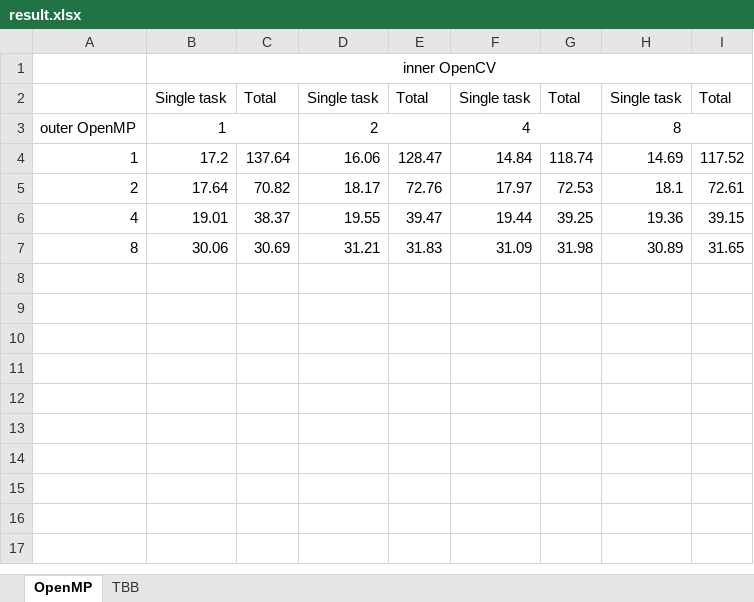
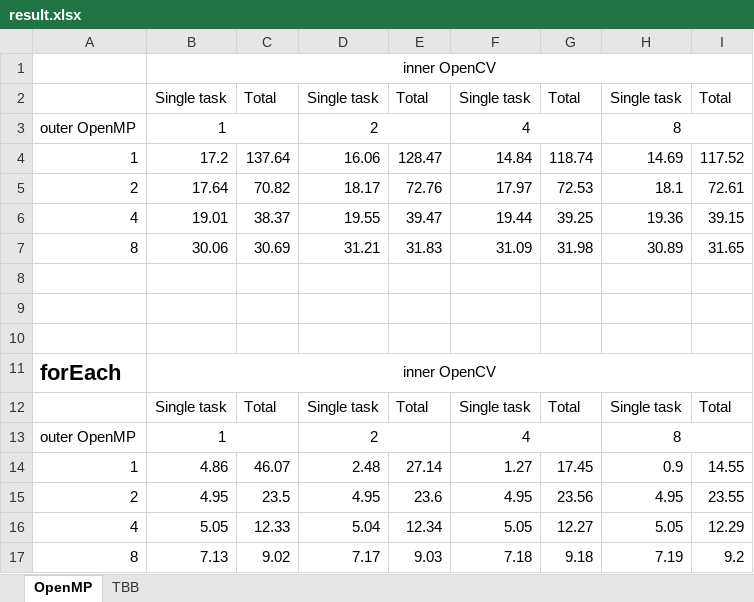
Before and after one commit to passlab/ImagePipeline, an Excel workbook: result.xlsx, sheet OpenMP, drawn as a sheet; values as stored, in another font and other column widths than the file's, no borders; the diff names each change by its address in the sheet, - before the commit and + after, or states it on an @@ line.

Commit message:
Use cv::forEach to test.

```diff
--- a/result.xlsx (sheet OpenMP)
+++ b/result.xlsx (sheet OpenMP)
+row 8: (empty)
+row 9: (empty)
+row 10: (empty)
+row 11: forEach | inner OpenCV
+row 12:  | Single task | Total | Single task | Total | Single task | Total | Single task | Total
+row 13: outer OpenMP | 1 |  | 2 |  | 4 |  | 8
+row 14: 1 | 4.86 | 46.07 | 2.48 | 27.14 | 1.27 | 17.45 | 0.9 | 14.55
+row 15: 2 | 4.95 | 23.5 | 4.95 | 23.6 | 4.95 | 23.56 | 4.95 | 23.55
+row 16: 4 | 5.05 | 12.33 | 5.04 | 12.34 | 5.05 | 12.27 | 5.05 | 12.29
+row 17: 8 | 7.13 | 9.02 | 7.17 | 9.03 | 7.18 | 9.18 | 7.19 | 9.2
```
Also changed, not shown: 1 other file.
